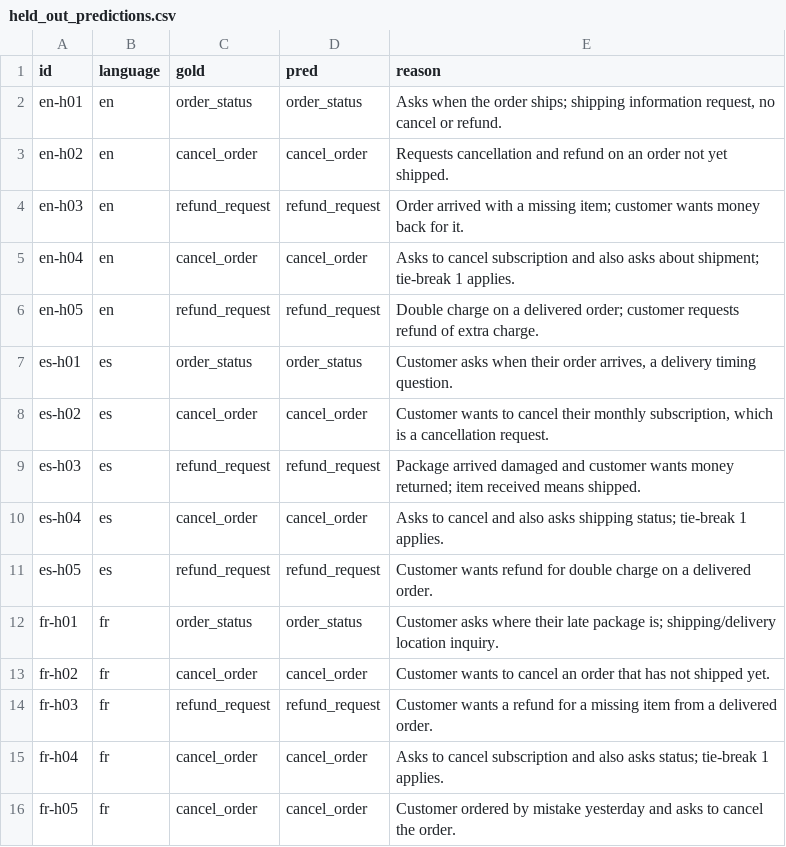
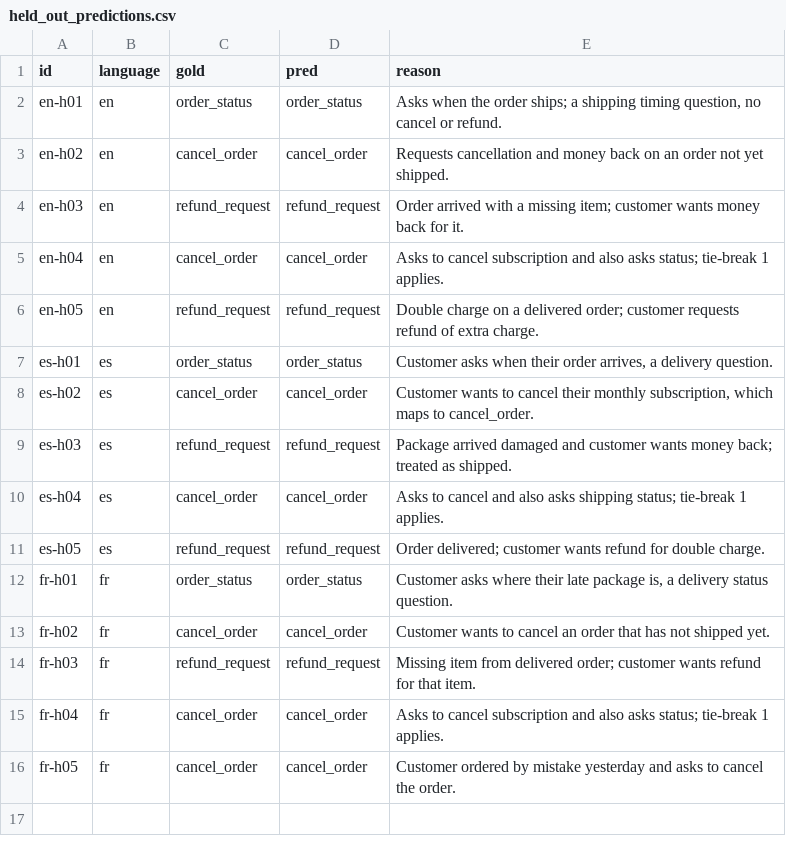
Before and after one commit to ktgnick/intent-eval-suite, a CSV file: held_out_predictions.csv, drawn as a sheet.

```diff
--- a/held_out_predictions.csv
+++ b/held_out_predictions.csv
@@ -1,15 +1,15 @@
 id,language,gold,pred,reason
-en-h01,en,order_status,order_status,"Asks when the order ships; shipping information request, no cancel or refund."
-en-h02,en,cancel_order,cancel_order,Requests cancellation and refund on an order not yet shipped.
+en-h01,en,order_status,order_status,"Asks when the order ships; a shipping timing question, no cancel or refund."
+en-h02,en,cancel_order,cancel_order,Requests cancellation and money back on an order not yet shipped.
 en-h03,en,refund_request,refund_request,Order arrived with a missing item; customer wants money back for it.
-en-h04,en,cancel_order,cancel_order,Asks to cancel subscription and also asks about shipment; tie-break 1 applies.
+en-h04,en,cancel_order,cancel_order,Asks to cancel subscription and also asks status; tie-break 1 applies.
 en-h05,en,refund_request,refund_request,Double charge on a delivered order; customer requests refund of extra charge.
-es-h01,es,order_status,order_status,"Customer asks when their order arrives, a delivery timing question."
-es-h02,es,cancel_order,cancel_order,"Customer wants to cancel their monthly subscription, which is a cancellation request."
-es-h03,es,refund_request,refund_request,Package arrived damaged and customer wants money returned; item received means shipped.
+es-h01,es,order_status,order_status,"Customer asks when their order arrives, a delivery question."
+es-h02,es,cancel_order,cancel_order,"Customer wants to cancel their monthly subscription, which maps to cancel_order."
+es-h03,es,refund_request,refund_request,Package arrived damaged and customer wants money back; treated as shipped.
 es-h04,es,cancel_order,cancel_order,Asks to cancel and also asks shipping status; tie-break 1 applies.
-es-h05,es,refund_request,refund_request,Customer wants refund for double charge on a delivered order.
-fr-h01,fr,order_status,order_status,Customer asks where their late package is; shipping/delivery location inquiry.
+es-h05,es,refund_request,refund_request,Order delivered; customer wants refund for double charge.
+fr-h01,fr,order_status,order_status,"Customer asks where their late package is, a delivery status question."
 fr-h02,fr,cancel_order,cancel_order,Customer wants to cancel an order that has not shipped yet.
-fr-h03,fr,refund_request,refund_request,Customer wants a refund for a missing item from a delivered order.
+fr-h03,fr,refund_request,refund_request,Missing item from delivered order; customer wants refund for that item.
 fr-h04,fr,cancel_order,cancel_order,Asks to cancel subscription and also asks status; tie-break 1 applies.
```
Also changed, not shown: 1 other file.
